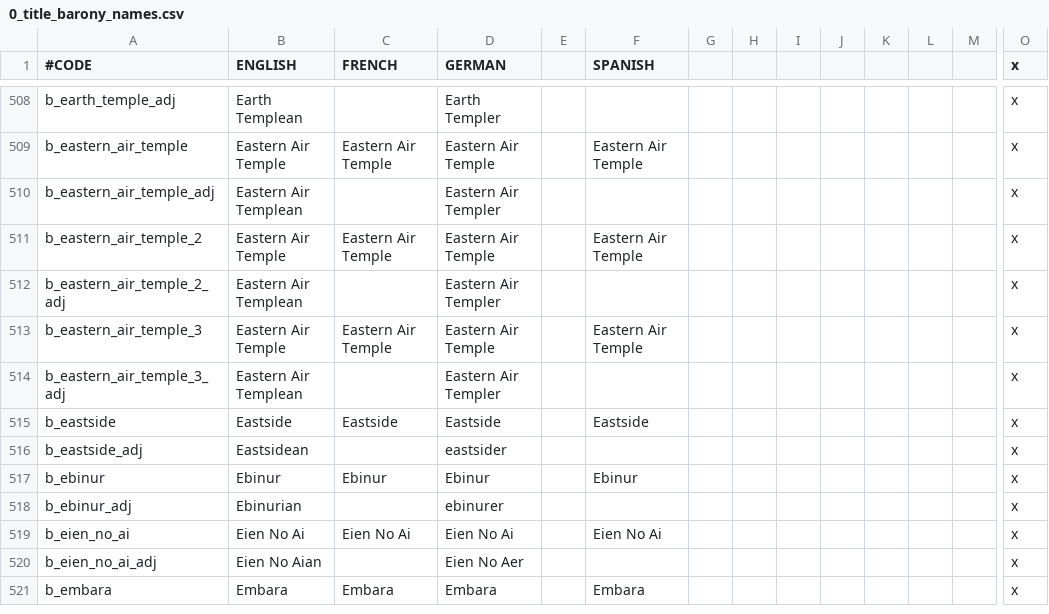
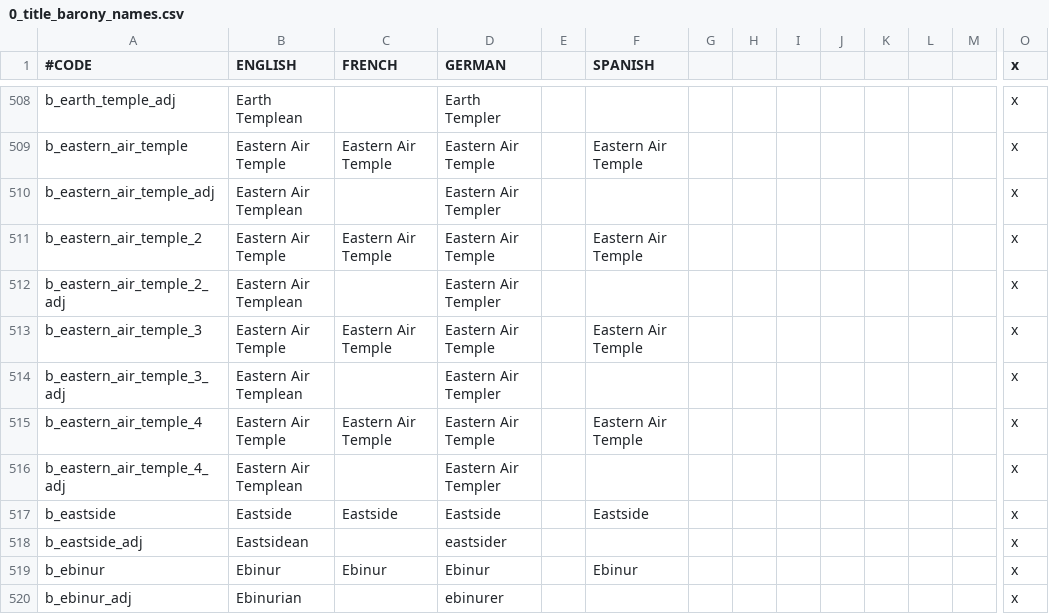
Before and after one commit to Rystic/ATLA-restored, a CSV file: avatar - four nations restored/localisation/0_title_barony_names.csv, drawn as a sheet; only a part is shown, gaps mark what is left out; the shorter side is filled out with more unchanged rows; rows hold the shown columns only; the diff names each change by its address in the sheet, - before the commit and + after, or states it on an @@ line.

Commit message:
add loc for fourth eastern air temple barony

```diff
--- a/avatar - four nations restored/localisation/0_title_barony_names.csv
+++ b/avatar - four nations restored/localisation/0_title_barony_names.csv
+row 515: b_eastern_air_temple_4 | Eastern Air Temple | Eastern Air Temple | Eastern Air Temple |  | Eastern Air Temple |  |  |  |  |  |  |  | x
+row 516: b_eastern_air_temple_4_adj | Eastern Air Templean |  | Eastern Air Templer |  |  |  |  |  |  |  |  |  | x
```
